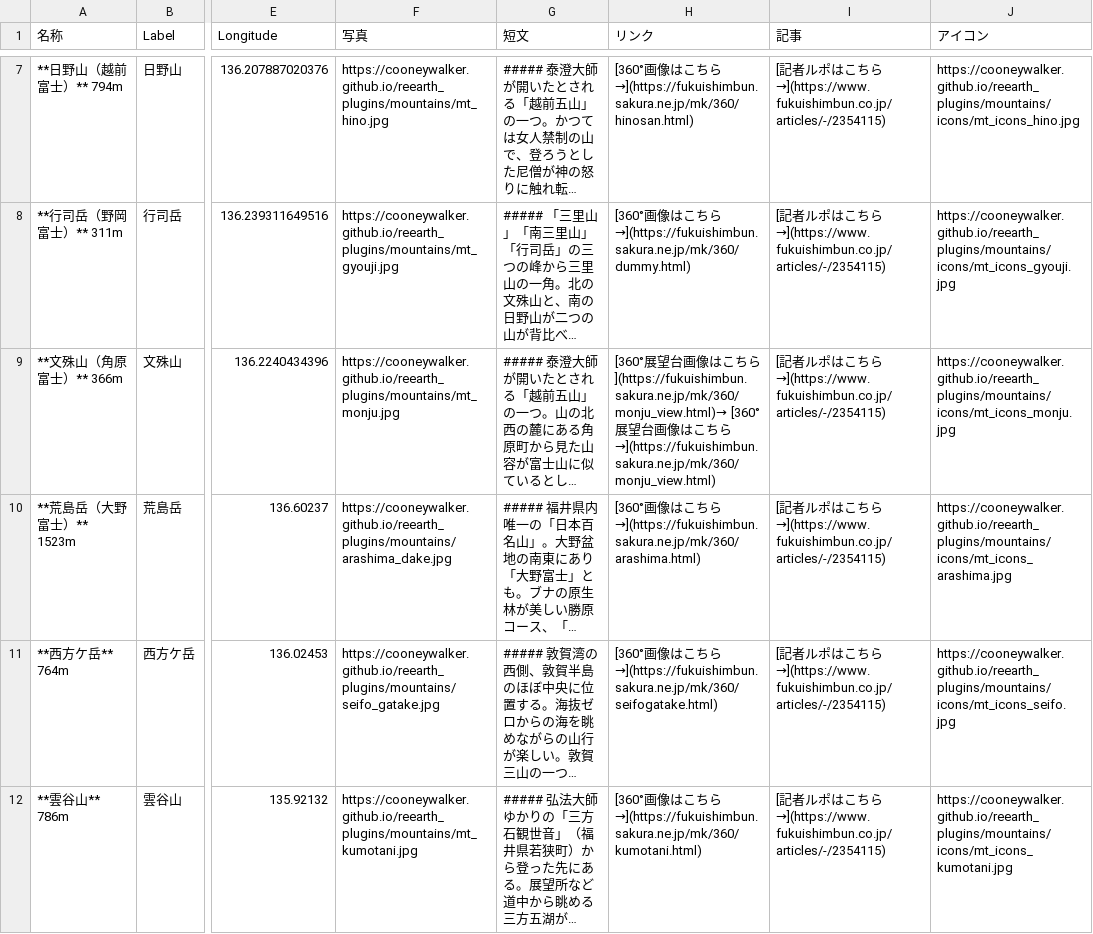
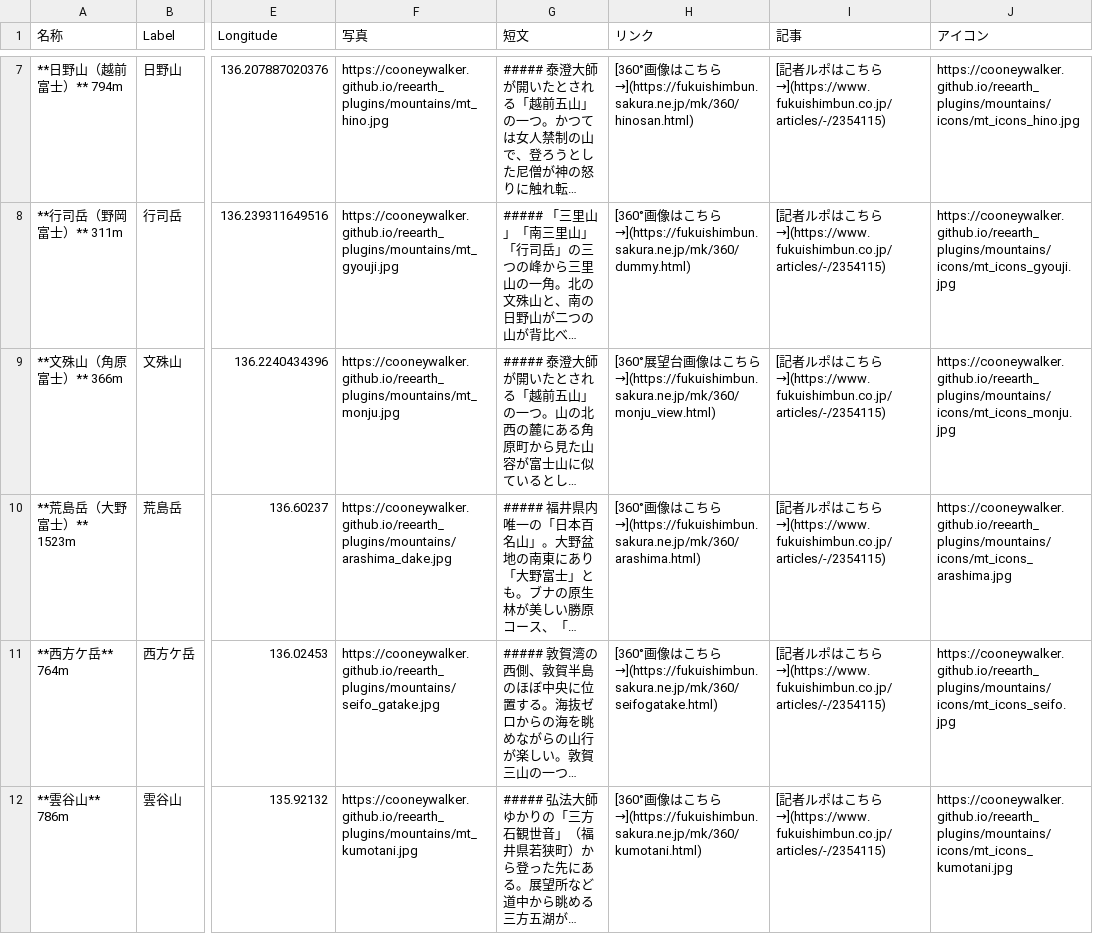
Before and after one commit to cooneywalker/reearth_plugins, a CSV file: mountains/mountains0709.csv, drawn as a sheet; only a part is shown, gaps mark what is left out; long unchanged cells end in …; the diff names each change by its address in the sheet, - before the commit and + after, or states it on an @@ line.

Commit message:
Update mountains0709.csv

```diff
--- a/mountains/mountains0709.csv
+++ b/mountains/mountains0709.csv
-H9 (リンク): …ちら](https://fukuishimbun.sakura.ne.jp/mk/360/monju_view.html)→ [360°展望台画像はこちら→](https://fukuishimbun.sakura.ne.jp/mk/360/monju_view.html)
+H9 (リンク): …ちら→](https://fukuishimbun.sakura.ne.jp/mk/360/monju_view.html)
```
